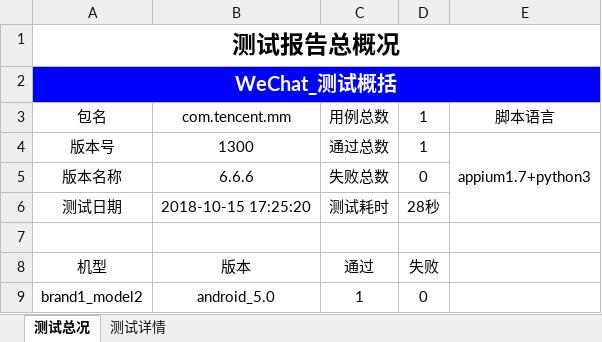
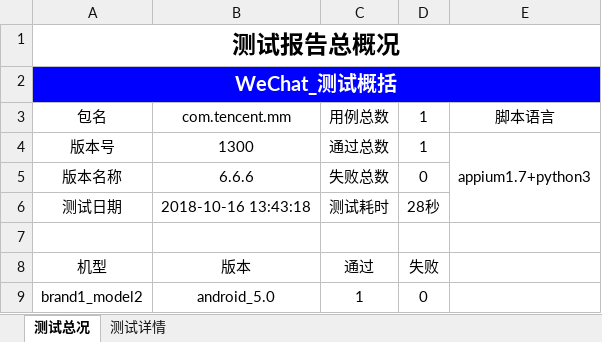
Before and after one commit to mcbobo/autoTest, an Excel workbook: app_testProject/Report/Report.xlsx, sheet 测试总况, drawn as a sheet; values as stored, in another font and other column widths than the file's, no borders; charts and pictures not drawn; the diff names each change by its address in the sheet, - before the commit and + after, or states it on an @@ line.

```diff
--- a/app_testProject/Report/Report.xlsx (sheet 测试总况)
+++ b/app_testProject/Report/Report.xlsx (sheet 测试总况)
-B6: 2018-10-15 17:25:20
+B6: 2018-10-16 13:43:18
```
Also changed, not shown: 28 other files.
